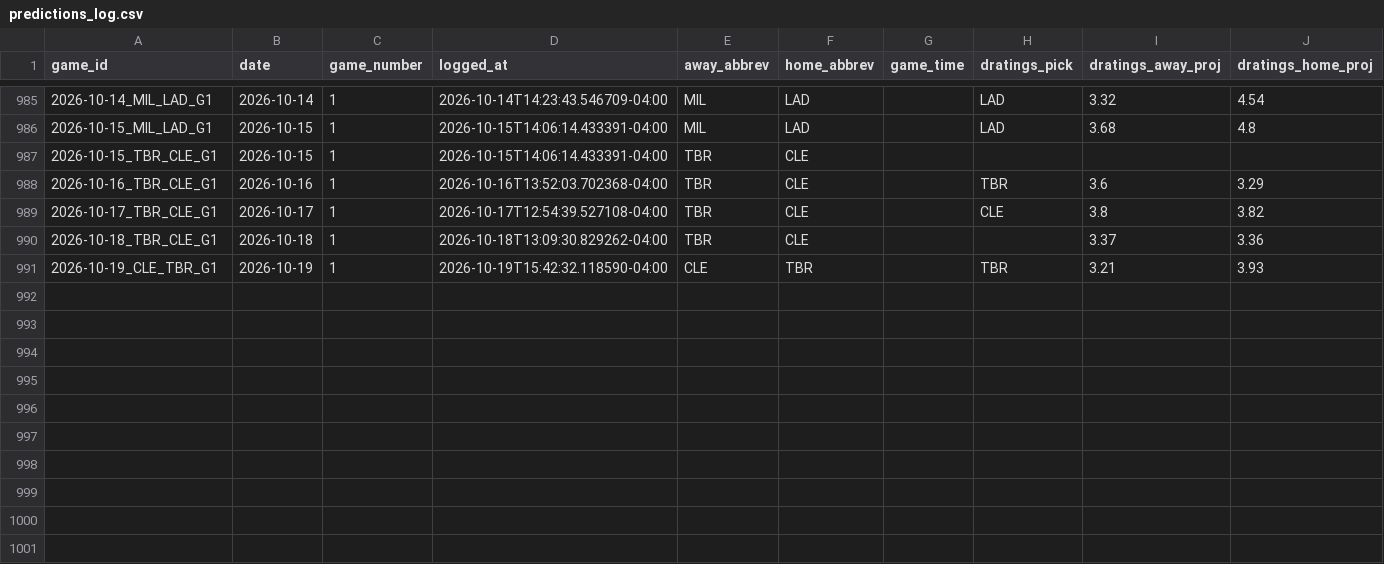
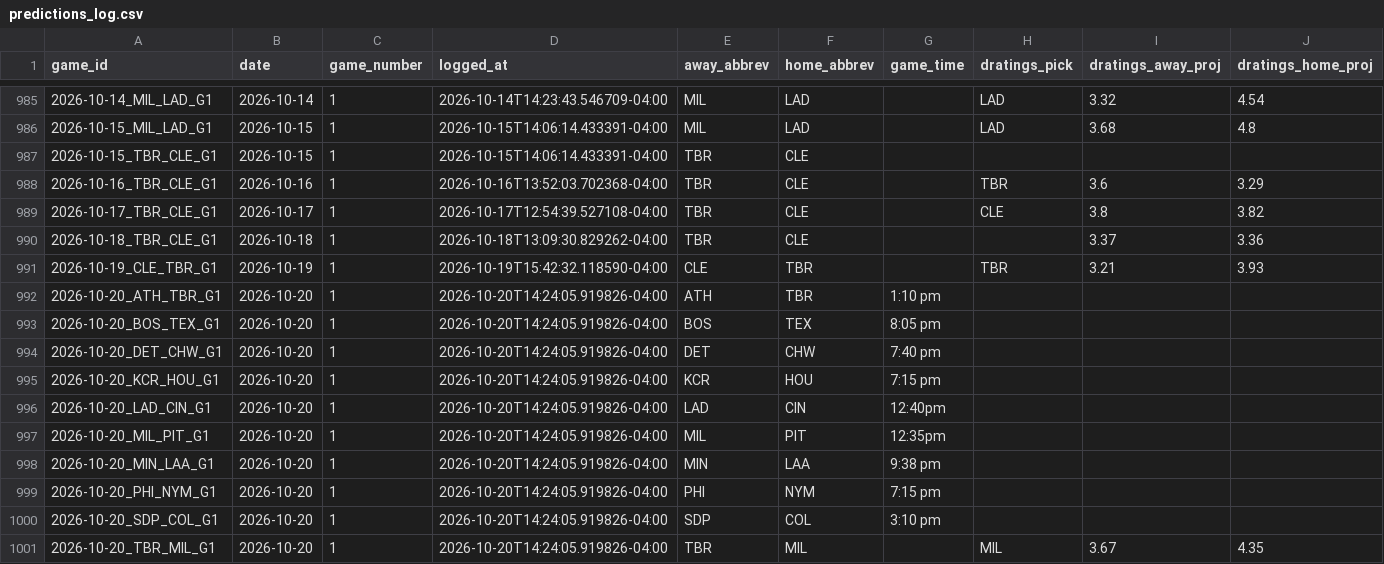
Before and after one commit to hobbescodez/sports, a CSV file: sports/mlb/data/predictions_log.csv, drawn as a sheet; only a part is shown, gaps mark what is left out; rows hold the shown columns only; the diff names each change by its address in the sheet, - before the commit and + after, or states it on an @@ line.

```diff
--- a/sports/mlb/data/predictions_log.csv
+++ b/sports/mlb/data/predictions_log.csv
+row 992: 2026-10-20_ATH_TBR_G1 | 2026-10-20 | 1 | 2026-10-20T14:24:05.919826-04:00 | ATH | TBR | 1:10 pm
+row 993: 2026-10-20_BOS_TEX_G1 | 2026-10-20 | 1 | 2026-10-20T14:24:05.919826-04:00 | BOS | TEX | 8:05 pm
+row 994: 2026-10-20_DET_CHW_G1 | 2026-10-20 | 1 | 2026-10-20T14:24:05.919826-04:00 | DET | CHW | 7:40 pm
+row 995: 2026-10-20_KCR_HOU_G1 | 2026-10-20 | 1 | 2026-10-20T14:24:05.919826-04:00 | KCR | HOU | 7:15 pm
+row 996: 2026-10-20_LAD_CIN_G1 | 2026-10-20 | 1 | 2026-10-20T14:24:05.919826-04:00 | LAD | CIN | 12:40pm
+row 997: 2026-10-20_MIL_PIT_G1 | 2026-10-20 | 1 | 2026-10-20T14:24:05.919826-04:00 | MIL | PIT | 12:35pm
+row 998: 2026-10-20_MIN_LAA_G1 | 2026-10-20 | 1 | 2026-10-20T14:24:05.919826-04:00 | MIN | LAA | 9:38 pm
+row 999: 2026-10-20_PHI_NYM_G1 | 2026-10-20 | 1 | 2026-10-20T14:24:05.919826-04:00 | PHI | NYM | 7:15 pm
+row 1000: 2026-10-20_SDP_COL_G1 | 2026-10-20 | 1 | 2026-10-20T14:24:05.919826-04:00 | SDP | COL | 3:10 pm
+row 1001: 2026-10-20_TBR_MIL_G1 | 2026-10-20 | 1 | 2026-10-20T14:24:05.919826-04:00 | TBR | MIL |  | MIL | 3.67 | 4.35
```
Also changed, not shown: sports/mlb/data/results_log.csv, 3 other files.
